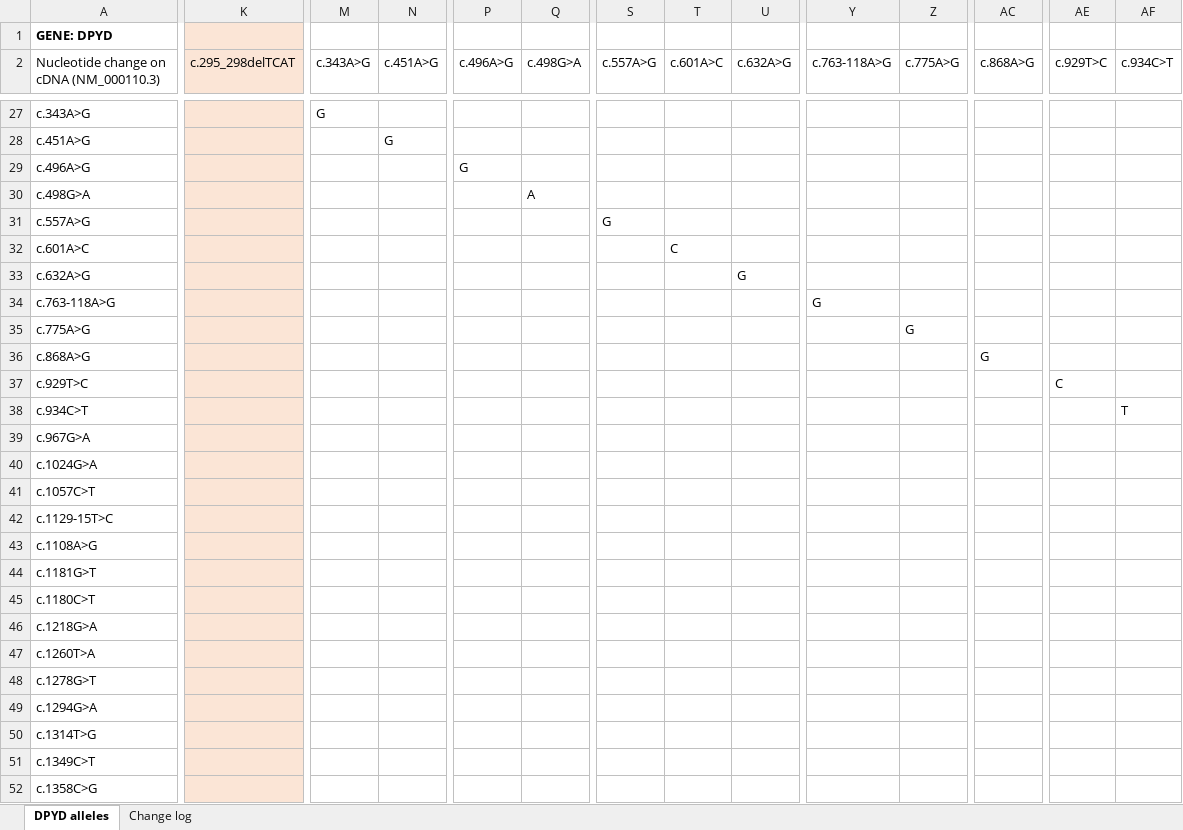
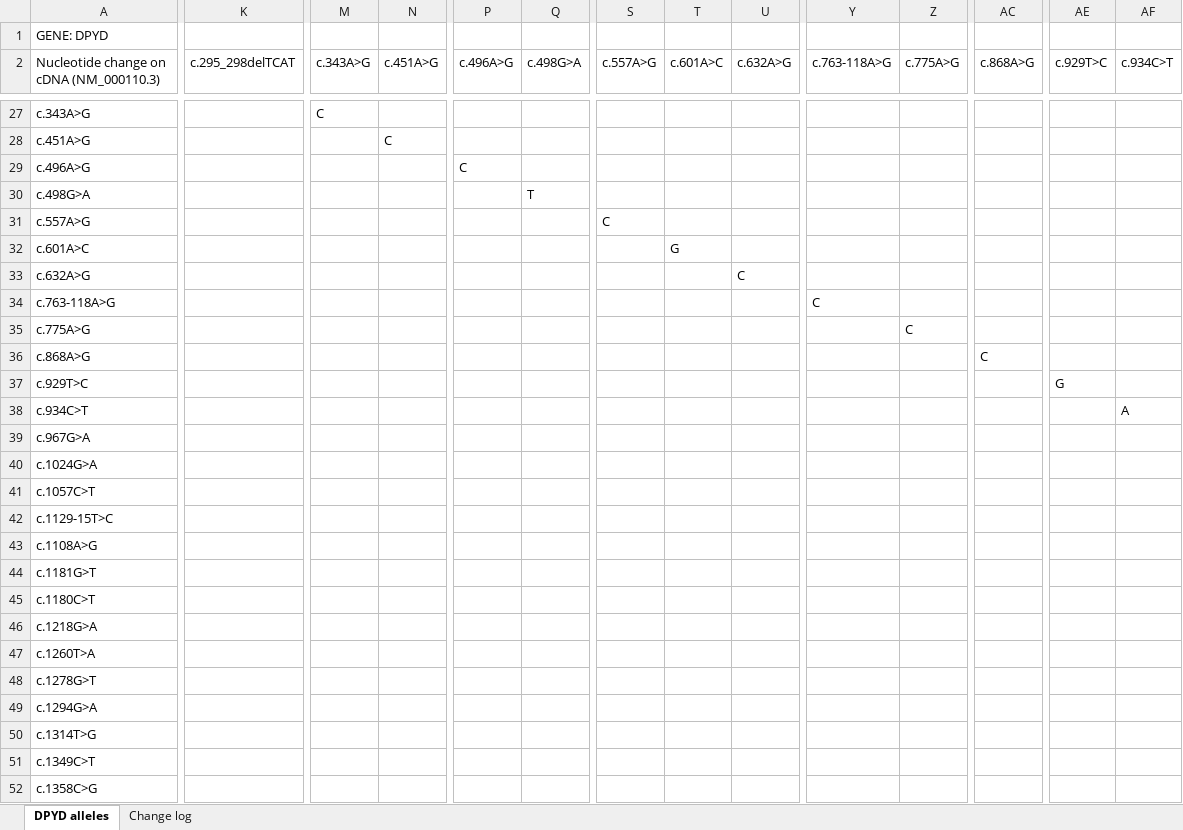
Before and after one commit to chadapohn/pgkb_hap_parser, an Excel workbook: definition/xlsx/DPYD_allele_definition_table.xlsx, sheet DPYD alleles, drawn as a sheet; only a part is shown, gaps mark what is left out; values as stored, in another font and other column widths than the file's, no borders; the diff covers the shown part only; the diff names each change by its address in the sheet, - before the commit and + after, or states it on an @@ line.

Commit message:
Change repeat position in DPYD to deletion

```diff
--- a/definition/xlsx/DPYD_allele_definition_table.xlsx (sheet DPYD alleles)
+++ b/definition/xlsx/DPYD_allele_definition_table.xlsx (sheet DPYD alleles)
-A1 bold: on
+A1 bold: off
-K1:K2 fill: #FBE5D6
+K1:K2 fill: none
-K27:K52 fill: #FBE5D6
+K27:K52 fill: none
-M27 (c.343A>G): G
+M27 (c.343A>G): C
-N28 (c.451A>G): G
+N28 (c.451A>G): C
-P29 (c.496A>G): G
+P29 (c.496A>G): C
-Q30 (c.498G>A): A
+Q30 (c.498G>A): T
-S31 (c.557A>G): G
+S31 (c.557A>G): C
-T32 (c.601A>C): C
+T32 (c.601A>C): G
-U33 (c.632A>G): G
+U33 (c.632A>G): C
-Y34 (c.763-118A>G): G
+Y34 (c.763-118A>G): C
-Z35 (c.775A>G): G
+Z35 (c.775A>G): C
-AC36 (c.868A>G): G
+AC36 (c.868A>G): C
-AE37 (c.929T>C): C
+AE37 (c.929T>C): G
-AF38 (c.934C>T): T
+AF38 (c.934C>T): A
```
Also changed, not shown: 1 added row, 1 removed row, 90 edited cells and cell formats elsewhere in this sheet, sheet Change log, 2 other files.
